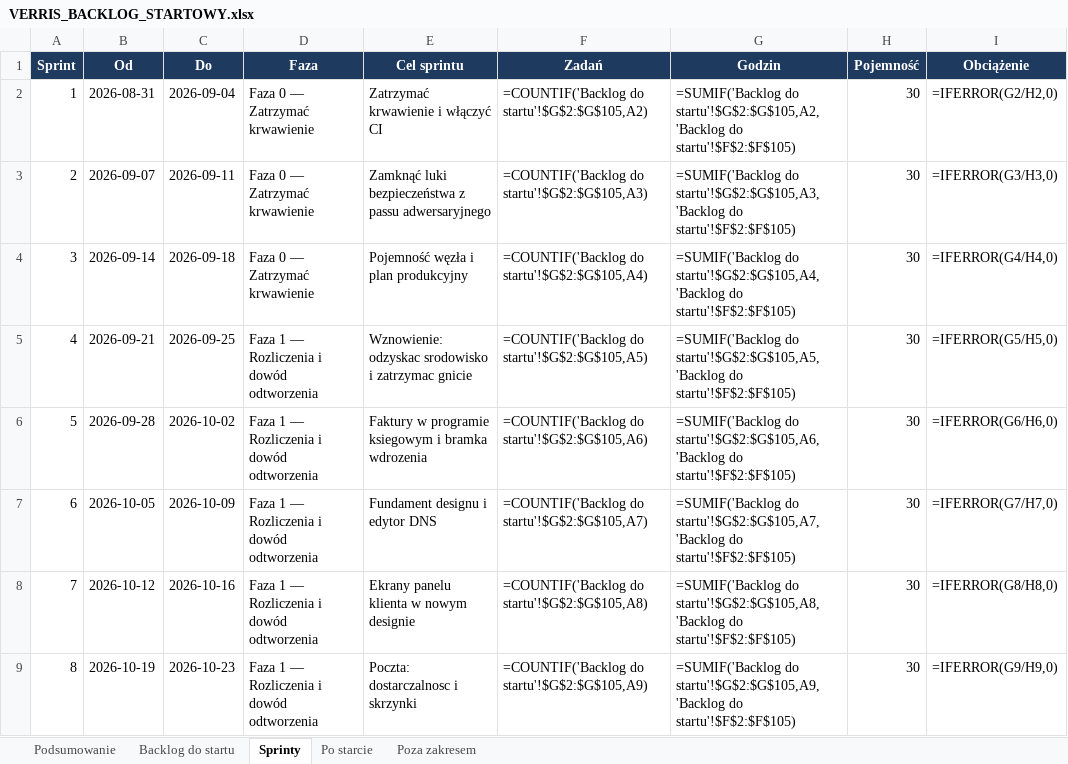
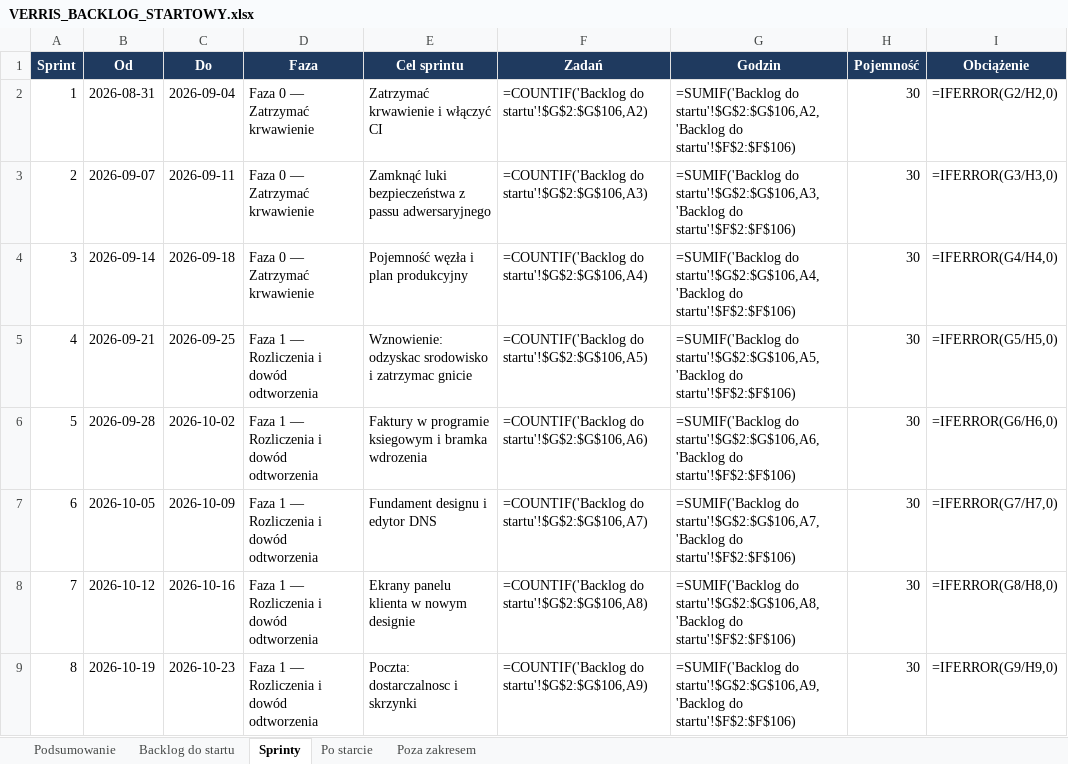
Before and after one commit to dominik-hvln/verris, an Excel workbook: plan-startowy-2026-08/VERRIS_BACKLOG_STARTOWY.xlsx, sheet Sprinty, drawn as a sheet; only a part is shown; values as stored, in another font and other column widths than the file's, no borders; formulas without a stored value are shown as written; conditional formats not drawn; the diff covers the shown part only; the diff names each change by its address in the sheet, - before the commit and + after, or states it on an @@ line.

```diff
--- a/plan-startowy-2026-08/VERRIS_BACKLOG_STARTOWY.xlsx (sheet Sprinty)
+++ b/plan-startowy-2026-08/VERRIS_BACKLOG_STARTOWY.xlsx (sheet Sprinty)
-F2 (Zadań): =COUNTIF('Backlog do startu'!$G$2:$G$105,A2)
+F2 (Zadań): =COUNTIF('Backlog do startu'!$G$2:$G$106,A2)
-G2 (Godzin): =SUMIF('Backlog do startu'!$G$2:$G$105,A2,'Backlog do startu'!$F$2:$F$105)
+G2 (Godzin): =SUMIF('Backlog do startu'!$G$2:$G$106,A2,'Backlog do startu'!$F$2:$F$106)
-F3 (Zadań): =COUNTIF('Backlog do startu'!$G$2:$G$105,A3)
+F3 (Zadań): =COUNTIF('Backlog do startu'!$G$2:$G$106,A3)
-G3 (Godzin): =SUMIF('Backlog do startu'!$G$2:$G$105,A3,'Backlog do startu'!$F$2:$F$105)
+G3 (Godzin): =SUMIF('Backlog do startu'!$G$2:$G$106,A3,'Backlog do startu'!$F$2:$F$106)
-F4 (Zadań): =COUNTIF('Backlog do startu'!$G$2:$G$105,A4)
+F4 (Zadań): =COUNTIF('Backlog do startu'!$G$2:$G$106,A4)
-G4 (Godzin): =SUMIF('Backlog do startu'!$G$2:$G$105,A4,'Backlog do startu'!$F$2:$F$105)
+G4 (Godzin): =SUMIF('Backlog do startu'!$G$2:$G$106,A4,'Backlog do startu'!$F$2:$F$106)
-F5 (Zadań): =COUNTIF('Backlog do startu'!$G$2:$G$105,A5)
+F5 (Zadań): =COUNTIF('Backlog do startu'!$G$2:$G$106,A5)
-G5 (Godzin): =SUMIF('Backlog do startu'!$G$2:$G$105,A5,'Backlog do startu'!$F$2:$F$105)
+G5 (Godzin): =SUMIF('Backlog do startu'!$G$2:$G$106,A5,'Backlog do startu'!$F$2:$F$106)
-F6 (Zadań): =COUNTIF('Backlog do startu'!$G$2:$G$105,A6)
+F6 (Zadań): =COUNTIF('Backlog do startu'!$G$2:$G$106,A6)
-G6 (Godzin): =SUMIF('Backlog do startu'!$G$2:$G$105,A6,'Backlog do startu'!$F$2:$F$105)
+G6 (Godzin): =SUMIF('Backlog do startu'!$G$2:$G$106,A6,'Backlog do startu'!$F$2:$F$106)
-F7 (Zadań): =COUNTIF('Backlog do startu'!$G$2:$G$105,A7)
+F7 (Zadań): =COUNTIF('Backlog do startu'!$G$2:$G$106,A7)
-G7 (Godzin): =SUMIF('Backlog do startu'!$G$2:$G$105,A7,'Backlog do startu'!$F$2:$F$105)
+G7 (Godzin): =SUMIF('Backlog do startu'!$G$2:$G$106,A7,'Backlog do startu'!$F$2:$F$106)
-F8 (Zadań): =COUNTIF('Backlog do startu'!$G$2:$G$105,A8)
+F8 (Zadań): =COUNTIF('Backlog do startu'!$G$2:$G$106,A8)
-G8 (Godzin): =SUMIF('Backlog do startu'!$G$2:$G$105,A8,'Backlog do startu'!$F$2:$F$105)
+G8 (Godzin): =SUMIF('Backlog do startu'!$G$2:$G$106,A8,'Backlog do startu'!$F$2:$F$106)
-F9 (Zadań): =COUNTIF('Backlog do startu'!$G$2:$G$105,A9)
+F9 (Zadań): =COUNTIF('Backlog do startu'!$G$2:$G$106,A9)
-G9 (Godzin): =SUMIF('Backlog do startu'!$G$2:$G$105,A9,'Backlog do startu'!$F$2:$F$105)
+G9 (Godzin): =SUMIF('Backlog do startu'!$G$2:$G$106,A9,'Backlog do startu'!$F$2:$F$106)
```
Also changed, not shown: 28 edited cells elsewhere in this sheet, sheet Backlog do startu, sheet Podsumowanie, audyt-parytetu-2026-08/VERRIS_PARYTET_FUNKCJI_2026-08.xlsx, 13 other files.
